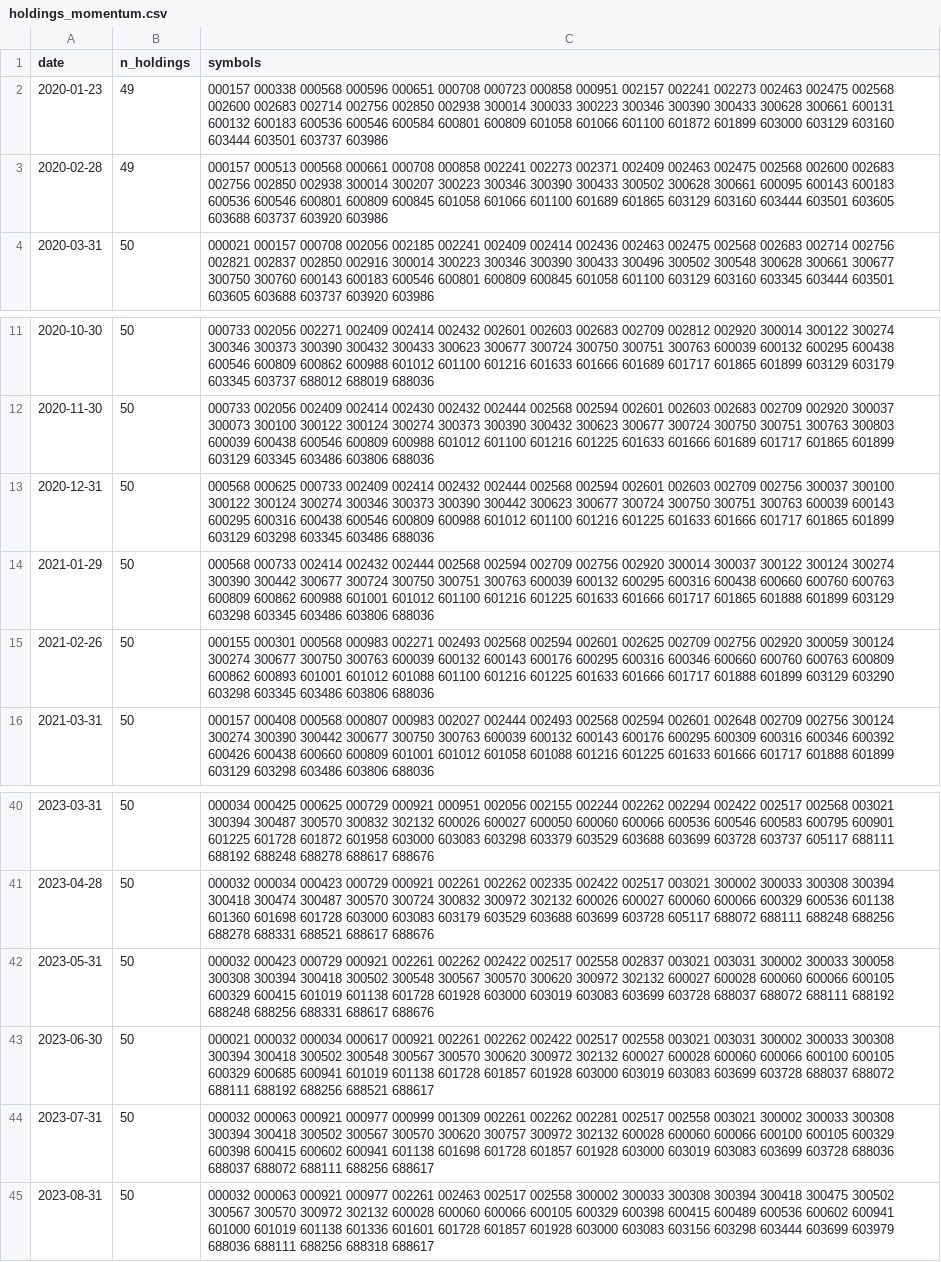
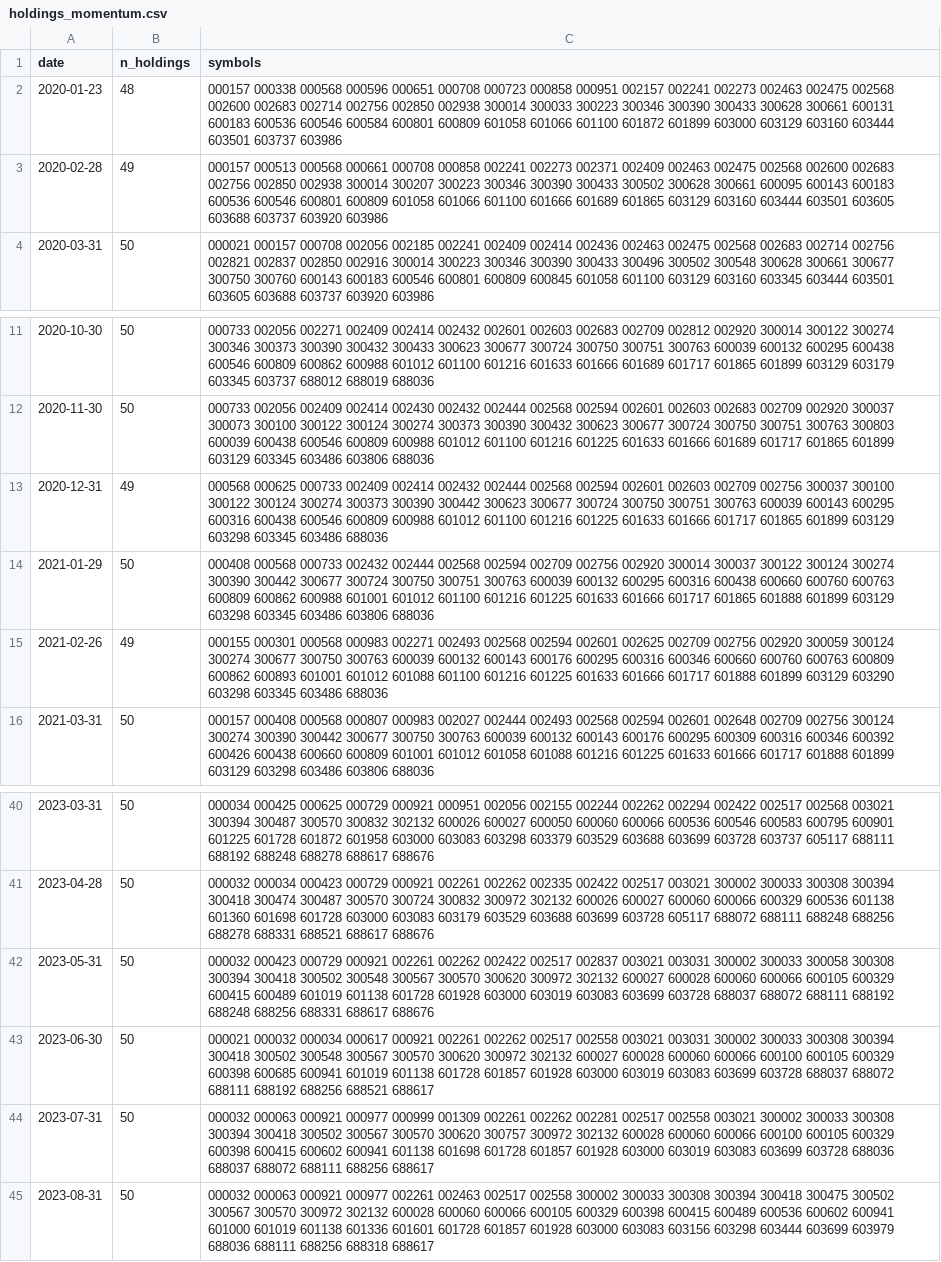
Before and after one commit to jmyxu/superagent-sandbox, a CSV file: output/screener/holdings_momentum.csv, drawn as a sheet; only a part is shown, gaps mark what is left out; the diff names each change by its address in the sheet, - before the commit and + after, or states it on an @@ line.

```diff
--- a/output/screener/holdings_momentum.csv
+++ b/output/screener/holdings_momentum.csv
-B2 (n_holdings): 49
+B2 (n_holdings): 48
-C2 (symbols): …300661 600131 600132 600183 600536…
+C2 (symbols): …300661 600131 600183 600536…
-C3 (symbols): …600801 600809 600845 601058 601066 601100 601689 601865…
+C3 (symbols): …600801 600809 601058 601066 601100 601666 601689 601865…
-B13 (n_holdings): 50
+B13 (n_holdings): 49
-C13 (symbols): …300124 300274 300346 300373 300390…
+C13 (symbols): …300124 300274 300373 300390…
-C14 (symbols): 000568 000733 002414 002432 002444…
+C14 (symbols): 000408 000568 000733 002432 002444…
-B15 (n_holdings): 50
+B15 (n_holdings): 49
-C15 (symbols): …603345 603486 603806 688036
+C15 (symbols): …603345 603486 688036
-C42 (symbols): …002422 002517 002558 002837 003021 003031 300002 300033 300058 300308 300394 300418 300502 300548 300567 300570 300620 300972 302132 600027 600028 600060 600066 600105 600329 600415 601019 601138…
+C42 (symbols): …002422 002517 002837 003021 003031 300002 300033 300058 300308 300394 300418 300502 300548 300567 300570 300620 300972 302132 600027 600028 600060 600066 600105 600329 600415 600489 601019 601138…
-C43 (symbols): …002261 002262 002422 002517 002558 003021 003031 300002 300033 300308 300394 300418 300502 300548 300567 300570 300620 300972 302132 600027 600028 600060 600066 600100 600105 600329 600685 600941…
+C43 (symbols): …002261 002262 002517 002558 003021 003031 300002 300033 300308 300394 300418 300502 300548 300567 300570 300620 300972 302132 600027 600028 600060 600066 600100 600105 600329 600398 600685 600941…
```
Also changed, not shown: output/screener/equity_curves.csv, output/screener/holdings_volatility.csv, 3 other files.
